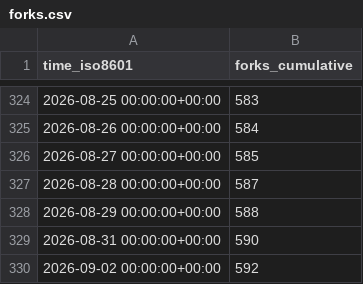
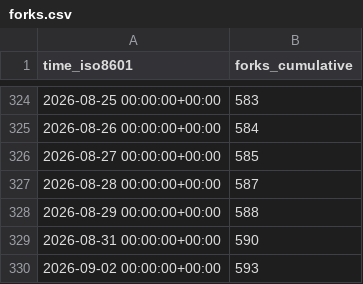
Before and after one commit to lnennnn/PPTAgent_data, a CSV file: icip-cas/PPTAgent/ghrs-data/forks.csv, drawn as a sheet; only a part is shown, gaps mark what is left out.

```diff
--- a/icip-cas/PPTAgent/ghrs-data/forks.csv
+++ b/icip-cas/PPTAgent/ghrs-data/forks.csv
@@ -329,2 +329,2 @@ time_iso8601,forks_cumulative
 2026-08-31 00:00:00+00:00,590
-2026-09-02 00:00:00+00:00,592
+2026-09-02 00:00:00+00:00,593
```
Also changed, not shown: icip-cas/PPTAgent/ghrs-data/stargazers.csv.
